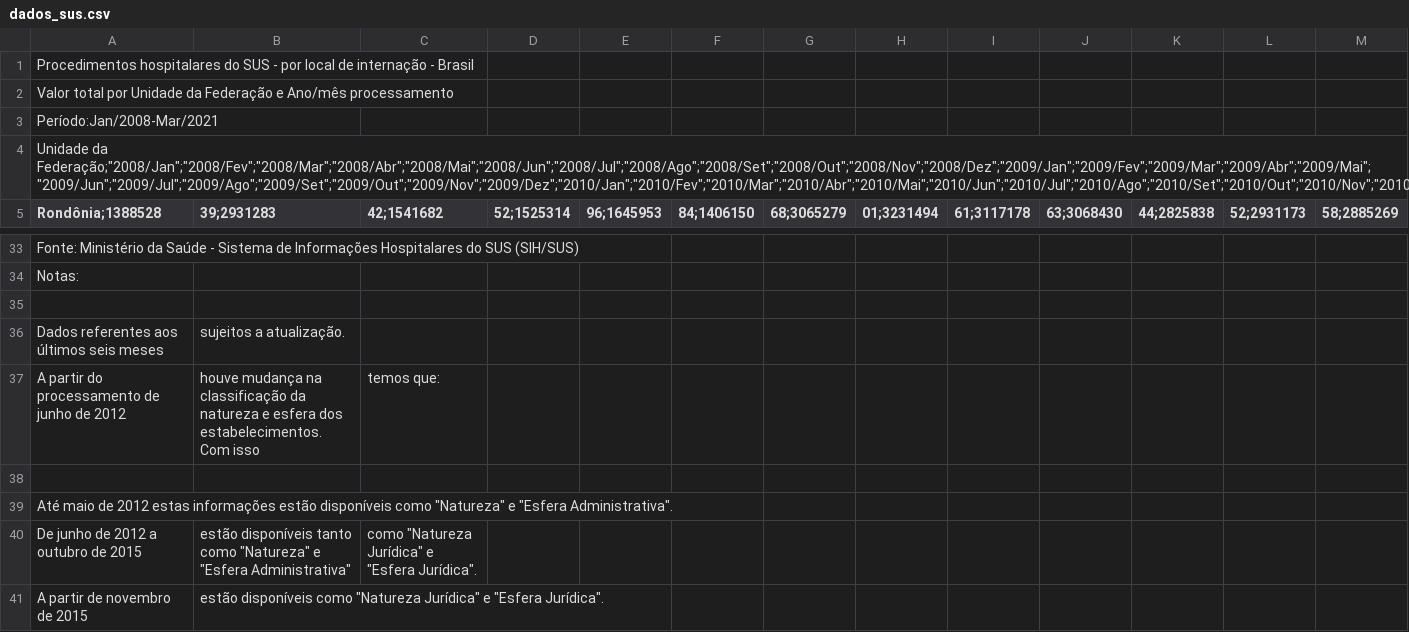
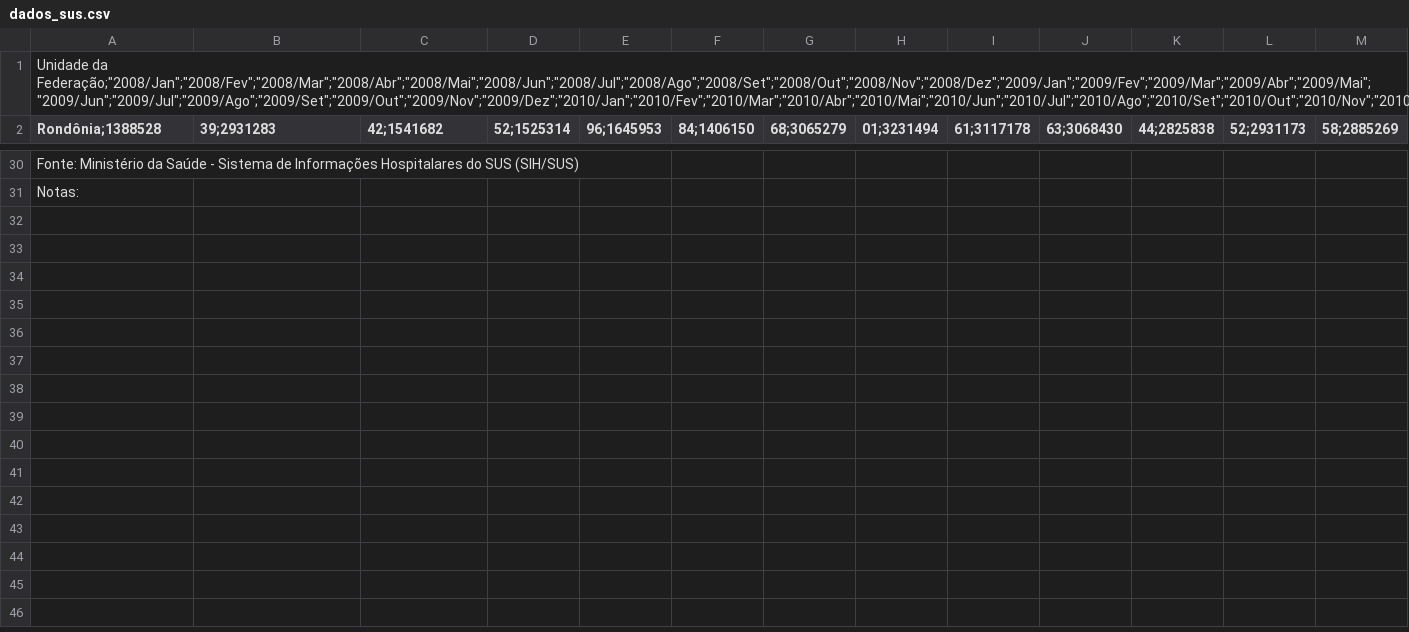
Before and after one commit to BrunoNeri09/pratica_alura, a CSV file: dados_sus.csv, drawn as a sheet; only a part is shown, gaps mark what is left out; rows hold the shown columns only; the diff names each change by its address in the sheet, - before the commit and + after, or states it on an @@ line.

Commit message:
Update dados_sus.csv

```diff
--- a/dados_sus.csv
+++ b/dados_sus.csv
-row 1: Procedimentos hospitalares do SUS - por local de internação - Brasil
-row 2: Valor total por Unidade da Federação e Ano/mês processamento
-row 3: Período:Jan/2008-Mar/2021
-row 35: (empty)
-row 36: Dados referentes aos últimos seis meses | sujeitos a atualização.
-row 37: A partir do processamento de junho de 2012 | houve mudança na classificação da natureza e esfera dos estabelecimentos. Com isso | temos que:
-row 38: (empty)
-row 39: Até maio de 2012 estas informações estão disponíveis como "Natureza" e "Esfera Administrativa".
-row 40: De junho de 2012 a outubro de 2015 | estão disponíveis tanto como "Natureza" e "Esfera Administrativa" | como "Natureza Jurídica" e "Esfera Jurídica".
-row 41: A partir de novembro de 2015 | estão disponíveis como "Natureza Jurídica" e "Esfera Jurídica".
```
